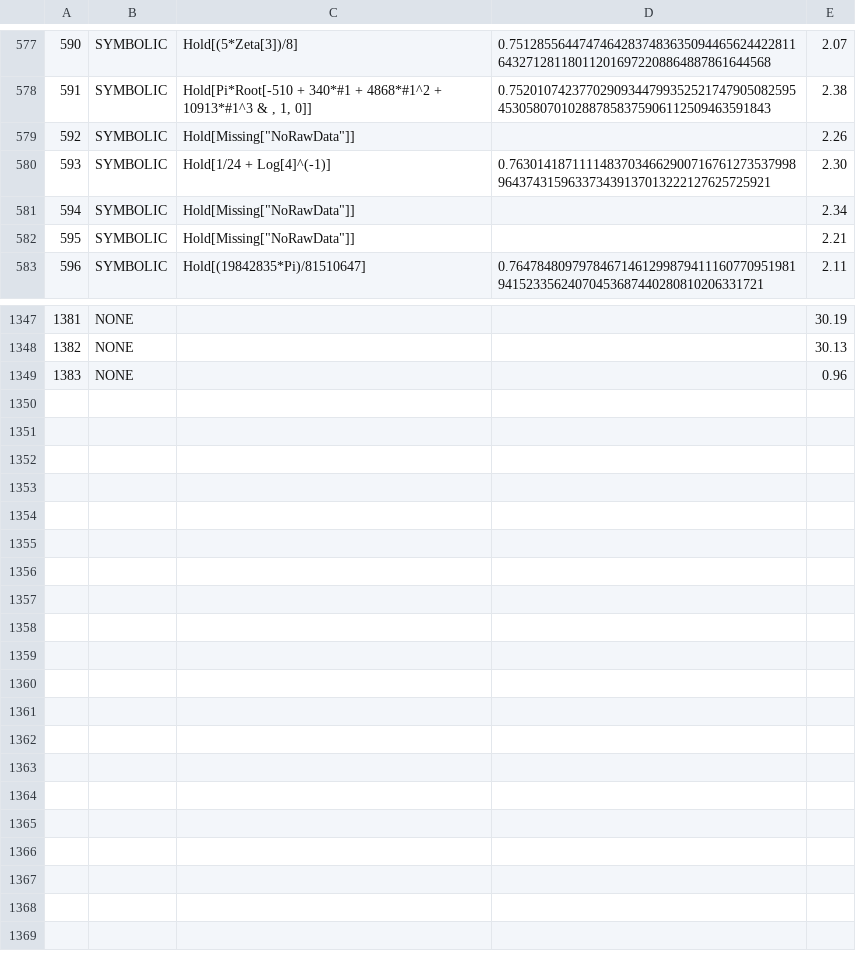
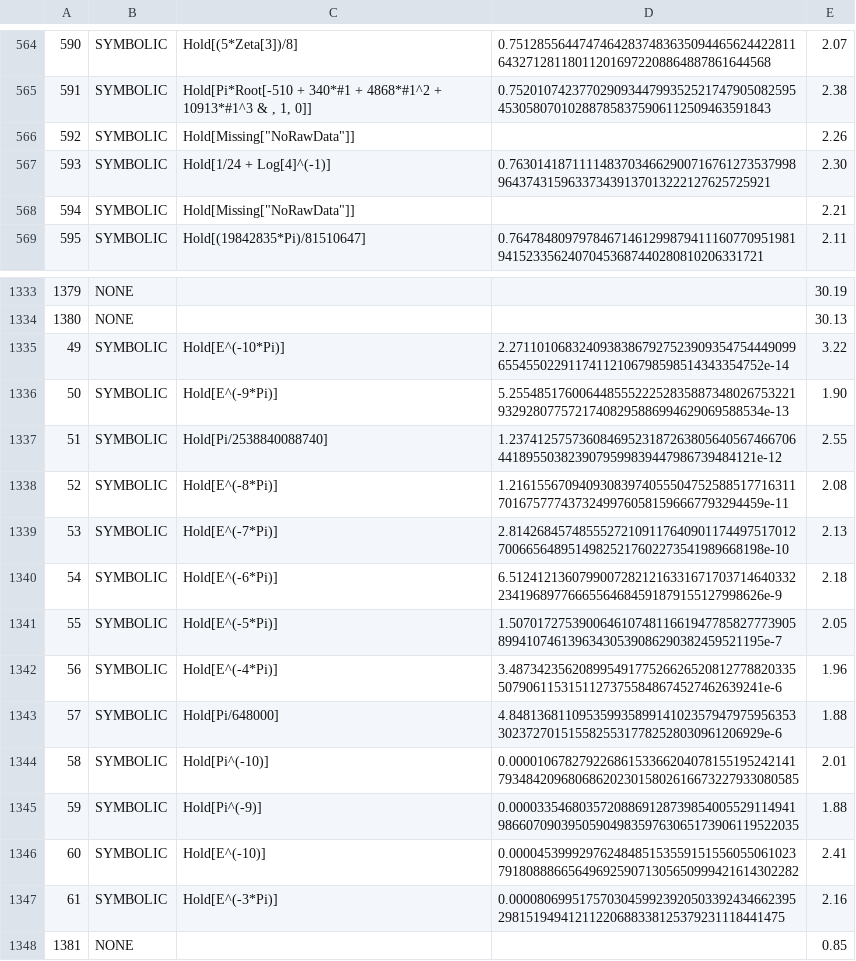
Before and after one commit to VA00/ConstantRecognition, a TSV file: benchmark/results/v0_wolframalpha_raw.tsv, drawn as a sheet; only a part is shown, gaps mark what is left out; removed rows and columns are numbered as before the commit, all else as after; the diff covers the shown part only; the diff names each change by its address in the sheet, - before the commit and + after, or states it on an @@ line.

```diff
--- a/benchmark/results/v0_wolframalpha_raw.tsv
+++ b/benchmark/results/v0_wolframalpha_raw.tsv
-row 581: 594 | SYMBOLIC | Hold[Missing["NoRawData"]] |  | 2.34
@@ column A renumbered between rows 568 and 1334 @@
-row 1349: 1383 | NONE |  |  | 0.96
+row 1335: 49 | SYMBOLIC | Hold[E^(-10*Pi)] | 2.2711010683240938386792752390935475444909965545502291174112106798598514343354752e-14 | 3.22
+row 1336: 50 | SYMBOLIC | Hold[E^(-9*Pi)] | 5.2554851760064485552225283588734802675322193292807757217408295886994629069588534e-13 | 1.90
+row 1337: 51 | SYMBOLIC | Hold[Pi/2538840088740] | 1.237412575736084695231872638056405674667064418955038239079599839447986739484121e-12 | 2.55
+row 1338: 52 | SYMBOLIC | Hold[E^(-8*Pi)] | 1.2161556709409308397405550475258851771631170167577743732499760581596667793294459e-11 | 2.08
+row 1339: 53 | SYMBOLIC | Hold[E^(-7*Pi)] | 2.8142684574855527210911764090117449751701270066564895149825217602273541989668198e-10 | 2.13
+row 1340: 54 | SYMBOLIC | Hold[E^(-6*Pi)] | 6.5124121360799007282121633167170371464033223419689776665564684591879155127998626e-9 | 2.18
+row 1341: 55 | SYMBOLIC | Hold[E^(-5*Pi)] | 1.5070172753900646107481166194778582777390589941074613963430539086290382459521195e-7 | 2.05
+row 1342: 56 | SYMBOLIC | Hold[E^(-4*Pi)] | 3.4873423562089954917752662652081277882033550790611531511273755848674527462639241e-6 | 1.96
+row 1343: 57 | SYMBOLIC | Hold[Pi/648000] | 4.8481368110953599358991410235794797595635330237270151558255317782528030961206929e-6 | 1.88
+row 1344: 58 | SYMBOLIC | Hold[Pi^(-10)] | 0.000010678279226861533662040781551952421417934842096806862023015802616673227933080585 | 2.01
+row 1345: 59 | SYMBOLIC | Hold[Pi^(-9)] | 0.000033546803572088691287398540055291149419866070903950590498359763065173906119522035 | 1.88
+row 1346: 60 | SYMBOLIC | Hold[E^(-10)] | 0.000045399929762484851535591515560550610237918088866564969259071305650999421614302282 | 2.41
+row 1347: 61 | SYMBOLIC | Hold[E^(-3*Pi)] | 0.0000806995175703045992392050339243466239529815194941211220688338125379231118441475 | 2.16
+row 1348: 1381 | NONE |  |  | 0.85
```
Also changed, not shown: 13 removed rows elsewhere in this file, benchmark/constants_v0_sources.tsv, benchmark/results/v0_K6.tsv, 22 other files.
